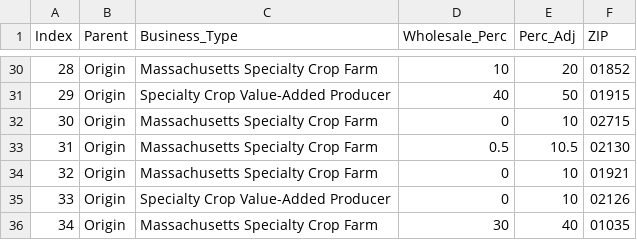
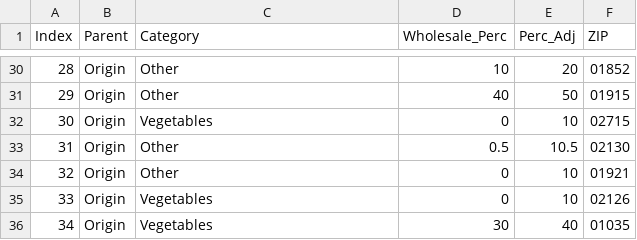
Before and after one commit to NEU-DS-4200-S20/s-l-project-sbn7, a CSV file: data/vendors_old_treemap.csv, drawn as a sheet; only a part is shown, gaps mark what is left out; the diff covers the shown part only; the diff names each change by its address in the sheet, - before the commit and + after, or states it on an @@ line.

```diff
--- a/data/vendors_old_treemap.csv
+++ b/data/vendors_old_treemap.csv
-C1: Business_Type
+C1: Category
-C30 (Category): Massachusetts Specialty Crop Farm
+C30 (Category): Other
-C31 (Category): Specialty Crop Value-Added Producer
+C31 (Category): Other
-C32 (Category): Massachusetts Specialty Crop Farm
+C32 (Category): Vegetables
-C33:C34 (Category): Massachusetts Specialty Crop Farm
+C33:C34 (Category): Other
-C35 (Category): Specialty Crop Value-Added Producer
+C35 (Category): Vegetables
-C36 (Category): Massachusetts Specialty Crop Farm
+C36 (Category): Vegetables
```
Also changed, not shown: 27 edited cells elsewhere in this file, data/vendors.csv, 2 other files.
